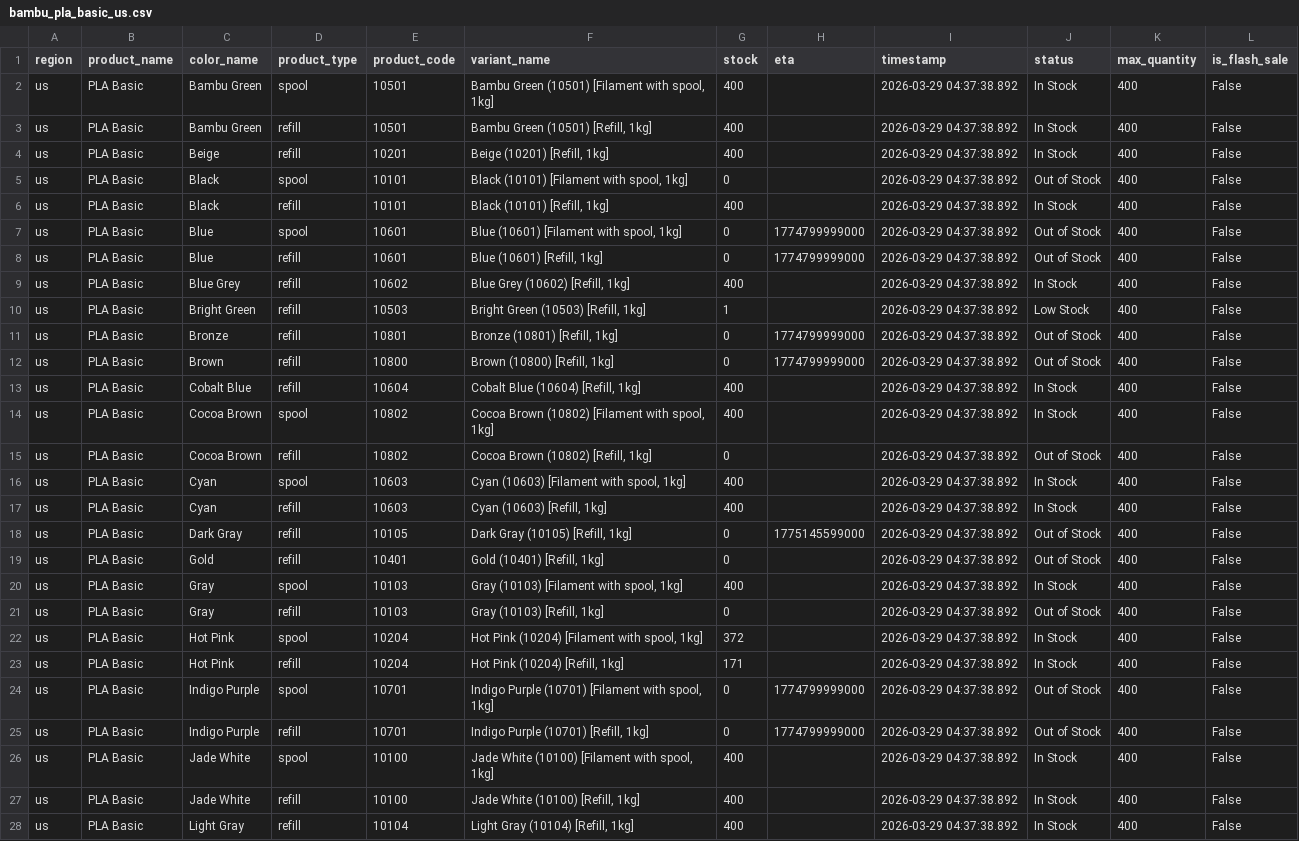
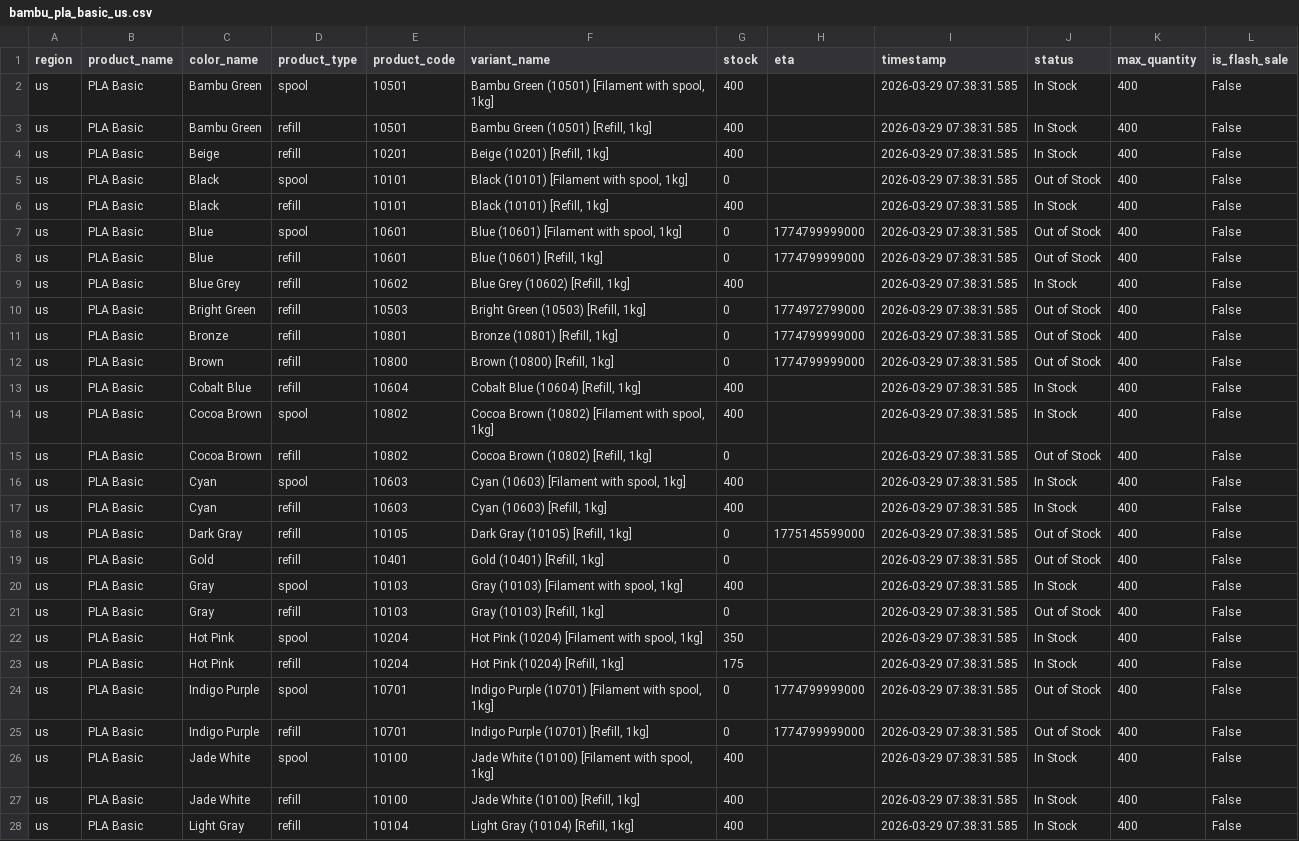
Before and after one commit to zachrigby3-star/bambu-filament-tracker, a CSV file: bambu_pla_basic_us.csv, drawn as a sheet; only a part is shown; the diff covers the shown part only; the diff names each change by its address in the sheet, - before the commit and + after, or states it on an @@ line.

```diff
--- a/bambu_pla_basic_us.csv
+++ b/bambu_pla_basic_us.csv
-I2:I28 (timestamp): 2026-03-29 04:37:38.892
+I2:I28 (timestamp): 2026-03-29 07:38:31.585
-G10 (stock): 1
+G10 (stock): 0
-H10 (eta): (empty)
+H10 (eta): 1774972799000
-J10 (status): Low Stock
+J10 (status): Out of Stock
-G22 (stock): 372
+G22 (stock): 350
-G23 (stock): 171
+G23 (stock): 175
```
Also changed, not shown: 16 edited cells elsewhere in this file.
